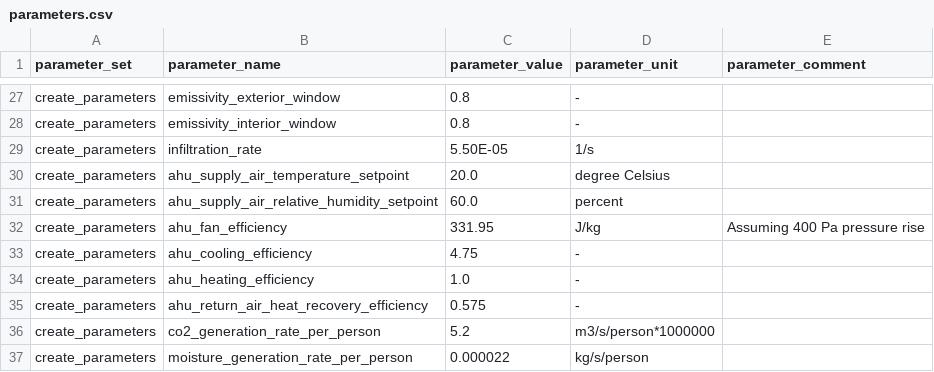
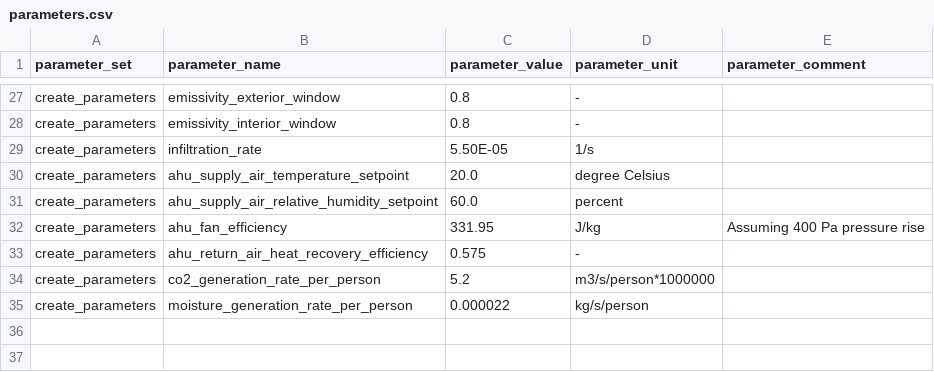
Before and after one commit to mesmo-dev/cobmo, a CSV file: data/create_level8_scenarios/parameters.csv, drawn as a sheet; only a part is shown, gaps mark what is left out.

Commit message:
data: Revise efficiency values for new model data format

```diff
--- a/data/create_level8_scenarios/parameters.csv
+++ b/data/create_level8_scenarios/parameters.csv
@@ -32,4 +32,2 @@ create_parameters,ahu_supply_air_relative_humidity_setpoint,60.0,percent,
 create_parameters,ahu_fan_efficiency,331.95,J/kg,Assuming 400 Pa pressure rise
-create_parameters,ahu_cooling_efficiency,4.75,-,
-create_parameters,ahu_heating_efficiency,1.0,-,
 create_parameters,ahu_return_air_heat_recovery_efficiency,0.575,-,
```
Also changed, not shown: data/create_level8_scenarios/hvac_ahu_types.csv, data/hvac_ahu_types.csv, 2 other files.
